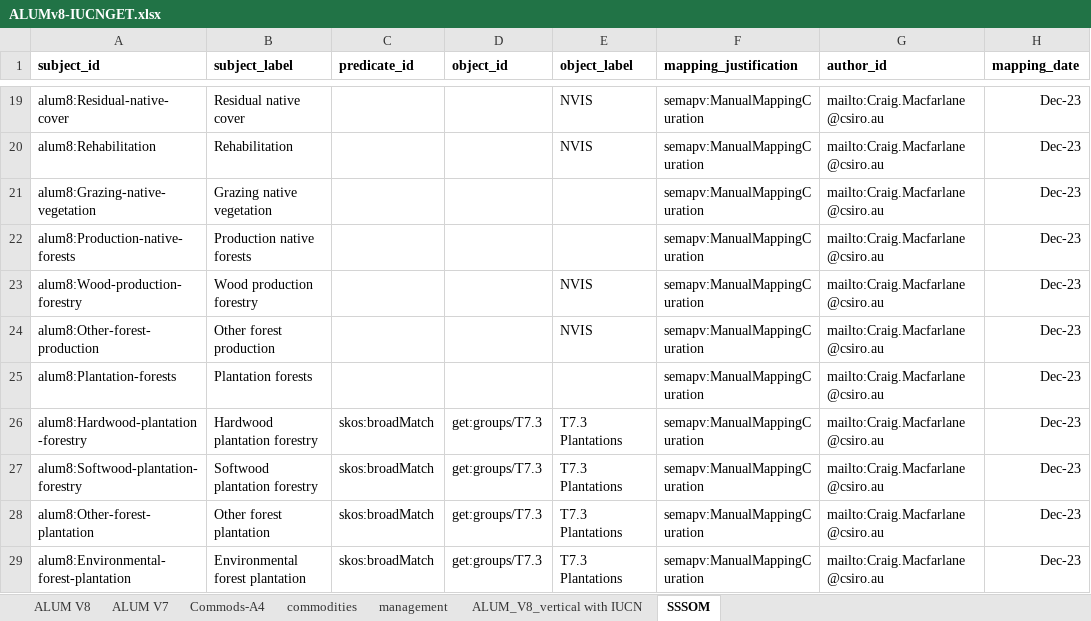
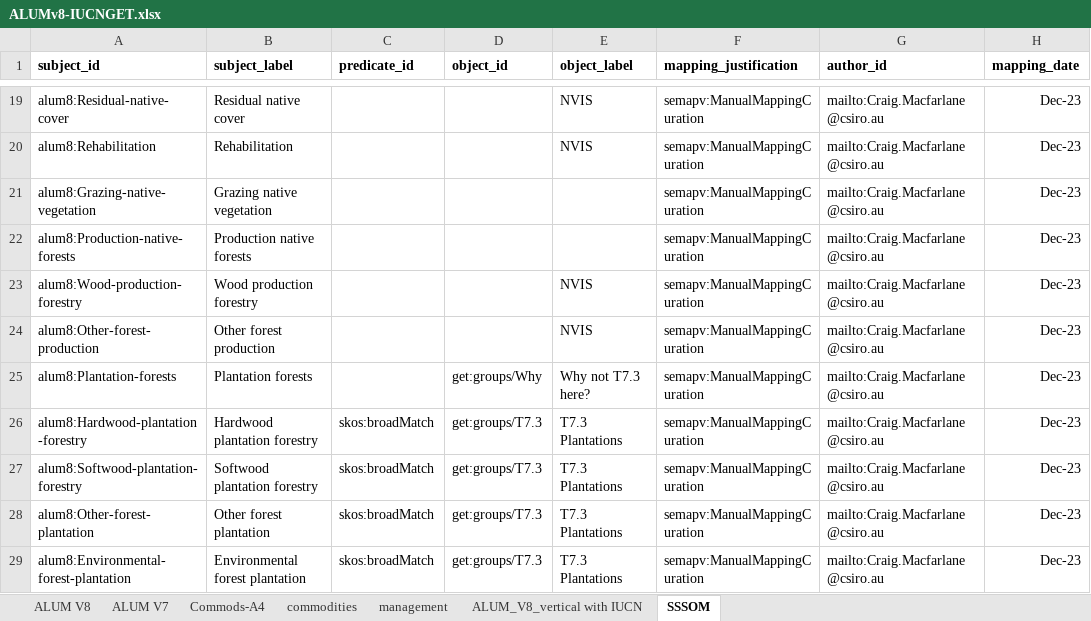
Before and after one commit to CSIRO-enviro-informatics/ecosystem-typology, an Excel workbook: crosswalks/ALUM-IUCNGET/ALUMv8-IUCNGET.xlsx, sheet SSSOM, drawn as a sheet; only a part is shown, gaps mark what is left out; values as stored, in another font and other column widths than the file's, no borders; the diff covers the shown part only; the diff names each change by its address in the sheet, - before the commit and + after, or states it on an @@ line.

```diff
--- a/crosswalks/ALUM-IUCNGET/ALUMv8-IUCNGET.xlsx (sheet SSSOM)
+++ b/crosswalks/ALUM-IUCNGET/ALUMv8-IUCNGET.xlsx (sheet SSSOM)
-D25 (object_id): (empty)
+D25 (object_id): get:groups/Why
-E25 (object_label): (empty)
+E25 (object_label): Why not T7.3 here?
```
Also changed, not shown: 39 edited cells elsewhere in this sheet, sheet ALUM_V8_vertical with IUCN.
